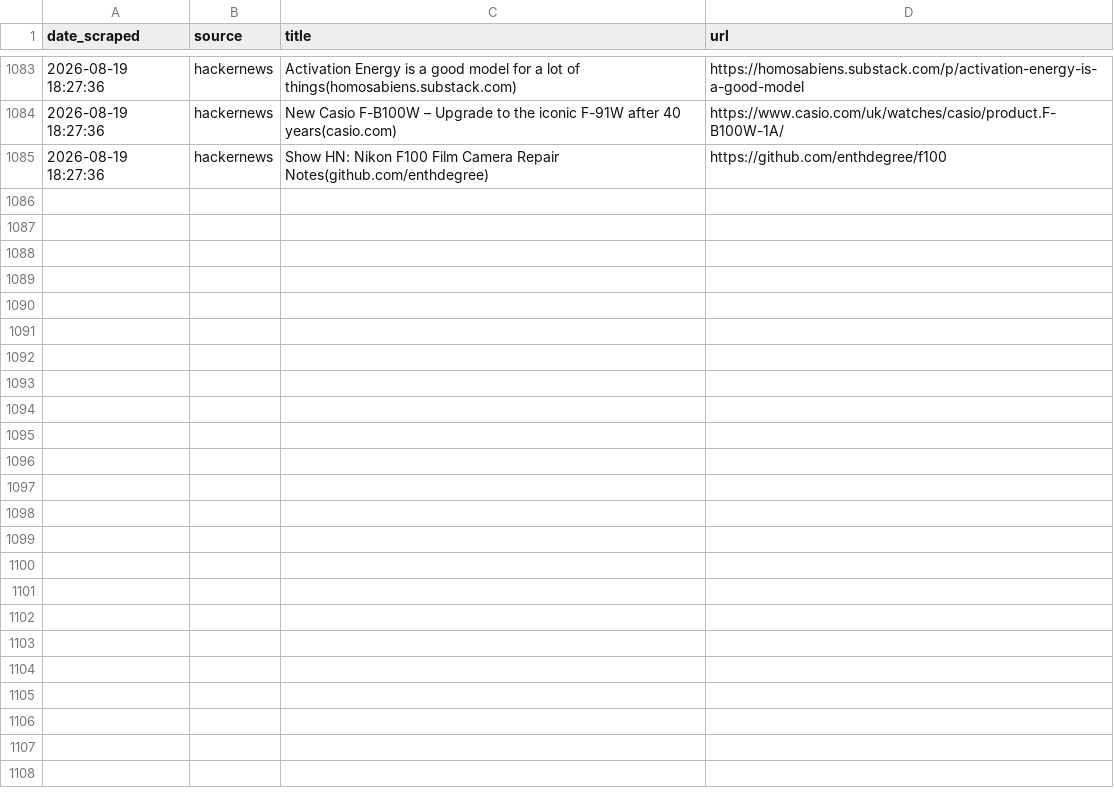
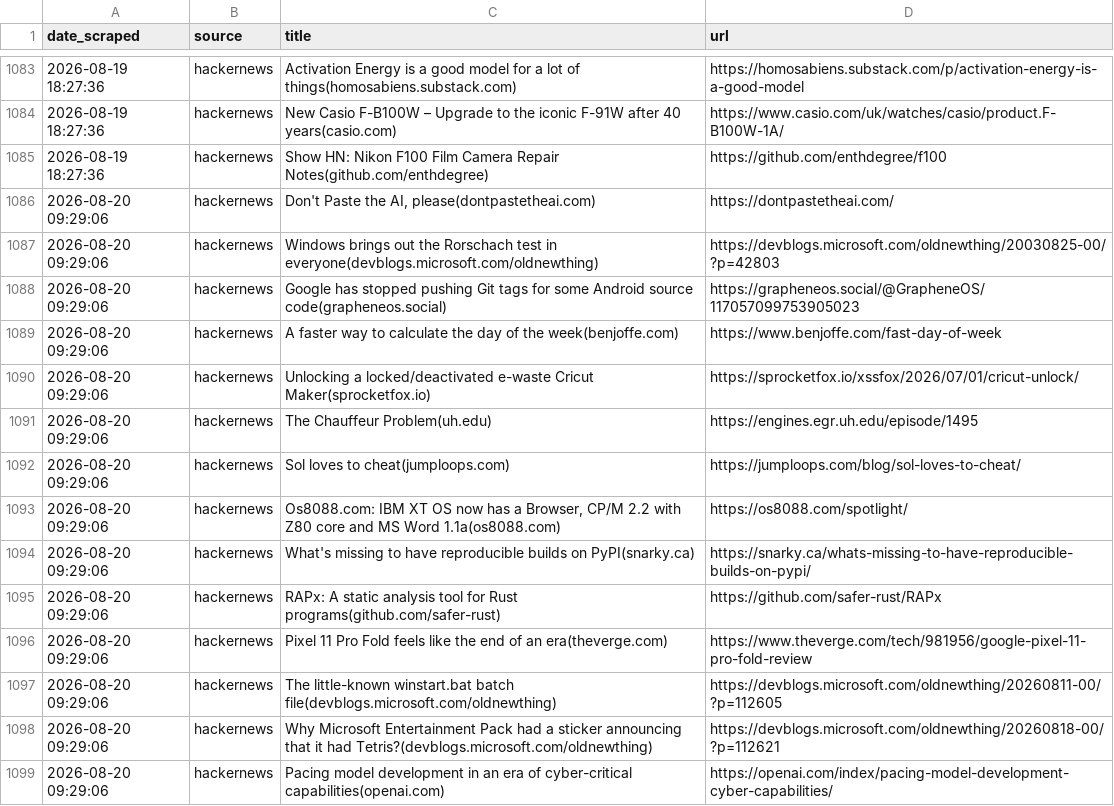
Before and after one commit to yosserayari/trendwatch, a CSV file: storage/history.csv, drawn as a sheet; only a part is shown, gaps mark what is left out; the diff names each change by its address in the sheet, - before the commit and + after, or states it on an @@ line.

```diff
--- a/storage/history.csv
+++ b/storage/history.csv
+row 1086: 2026-08-20 09:29:06 | hackernews | Don't Paste the AI, please(dontpastetheai.com) | https://dontpastetheai.com/
+row 1087: 2026-08-20 09:29:06 | hackernews | Windows brings out the Rorschach test in everyone(devblogs.microsoft.com/oldnewthing) | https://devblogs.microsoft.com/oldnewthing/20030825-00/?p=42803
+row 1088: 2026-08-20 09:29:06 | hackernews | Google has stopped pushing Git tags for some Android source code(grapheneos.social) | https://grapheneos.social/@GrapheneOS/117057099753905023
+row 1089: 2026-08-20 09:29:06 | hackernews | A faster way to calculate the day of the week(benjoffe.com) | https://www.benjoffe.com/fast-day-of-week
+row 1090: 2026-08-20 09:29:06 | hackernews | Unlocking a locked/deactivated e-waste Cricut Maker(sprocketfox.io) | https://sprocketfox.io/xssfox/2026/07/01/cricut-unlock/
+row 1091: 2026-08-20 09:29:06 | hackernews | The Chauffeur Problem(uh.edu) | https://engines.egr.uh.edu/episode/1495
+row 1092: 2026-08-20 09:29:06 | hackernews | Sol loves to cheat(jumploops.com) | https://jumploops.com/blog/sol-loves-to-cheat/
+row 1093: 2026-08-20 09:29:06 | hackernews | Os8088.com: IBM XT OS now has a Browser, CP/M 2.2 with Z80 core and MS Word 1.1a(os8088.com) | https://os8088.com/spotlight/
+row 1094: 2026-08-20 09:29:06 | hackernews | What's missing to have reproducible builds on PyPI(snarky.ca) | https://snarky.ca/whats-missing-to-have-reproducible-builds-on-pypi/
+row 1095: 2026-08-20 09:29:06 | hackernews | RAPx: A static analysis tool for Rust programs(github.com/safer-rust) | https://github.com/safer-rust/RAPx
+row 1096: 2026-08-20 09:29:06 | hackernews | Pixel 11 Pro Fold feels like the end of an era(theverge.com) | https://www.theverge.com/tech/981956/google-pixel-11-pro-fold-review
+row 1097: 2026-08-20 09:29:06 | hackernews | The little-known winstart.bat batch file(devblogs.microsoft.com/oldnewthing) | https://devblogs.microsoft.com/oldnewthing/20260811-00/?p=112605
+row 1098: 2026-08-20 09:29:06 | hackernews | Why Microsoft Entertainment Pack had a sticker announcing that it had Tetris?(devblogs.microsoft.com/oldnewthing) | https://devblogs.microsoft.com/oldnewthing/20260818-00/?p=112621
+row 1099: 2026-08-20 09:29:06 | hackernews | Pacing model development in an era of cyber-critical capabilities(openai.com) | https://openai.com/index/pacing-model-development-cyber-capabilities/
```
